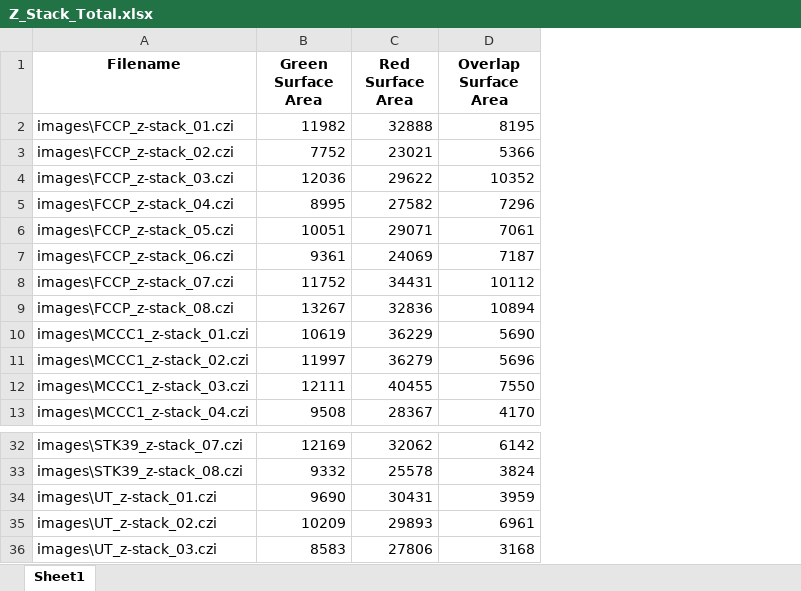
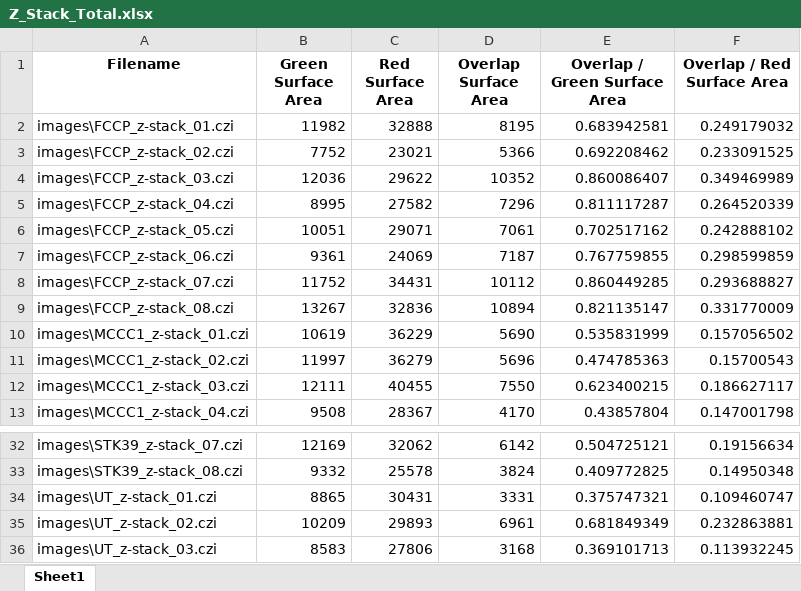
Before and after one commit to eleannakara/Kara-Lab, an Excel workbook: synuclein_inclusion_biogenesis_2024/image_analysis/mitophagy-analysis/Z_Stack_Total.xlsx, sheet Sheet1, drawn as a sheet; only a part is shown, gaps mark what is left out; values as stored, in another font and other column widths than the file's, no borders; the diff names each change by its address in the sheet, - before the commit and + after, or states it on an @@ line.

```diff
--- a/synuclein_inclusion_biogenesis_2024/image_analysis/mitophagy-analysis/Z_Stack_Total.xlsx (sheet Sheet1)
+++ b/synuclein_inclusion_biogenesis_2024/image_analysis/mitophagy-analysis/Z_Stack_Total.xlsx (sheet Sheet1)
+column E (Overlap / Green Surface Area), rows 2-13: 0.683942581 | 0.692208462 | 0.860086407 | 0.811117287 | 0.702517162 | 0.767759855 | 0.860449285 | 0.821135147 | 0.535831999 | 0.474785363 | 0.623400215 | 0.43857804; rows 32-36: 0.504725121 | 0.409772825 | 0.375747321 | 0.681849349 | 0.369101713
+column F (Overlap / Red Surface Area), rows 2-13: 0.249179032 | 0.233091525 | 0.349469989 | 0.264520339 | 0.242888102 | 0.298599859 | 0.293688827 | 0.331770009 | 0.157056502 | 0.15700543 | 0.186627117 | 0.147001798; rows 32-36: 0.19156634 | 0.14950348 | 0.109460747 | 0.232863881 | 0.113932245
-B34 (Green Surface Area): 9690
+B34 (Green Surface Area): 8865
-D34 (Overlap Surface Area): 3959
+D34 (Overlap Surface Area): 3331
```
Also changed, not shown: synuclein_inclusion_biogenesis_2024/image_analysis/mitophagy-analysis/MIP.xlsx, synuclein_inclusion_biogenesis_2024/image_analysis/mitophagy-analysis/Z_Stack.xlsx, 1 other file.
